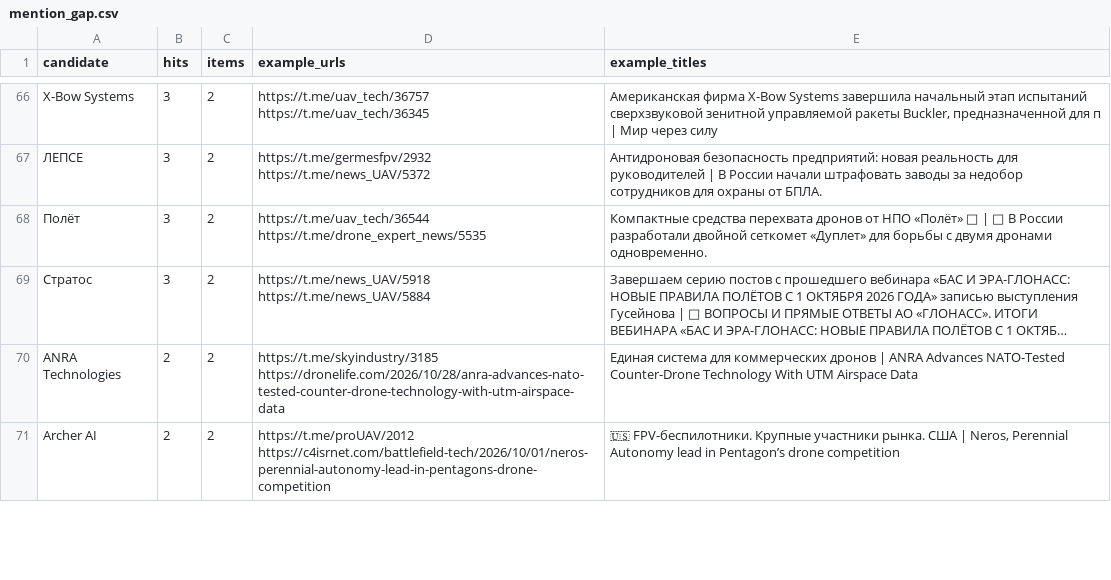
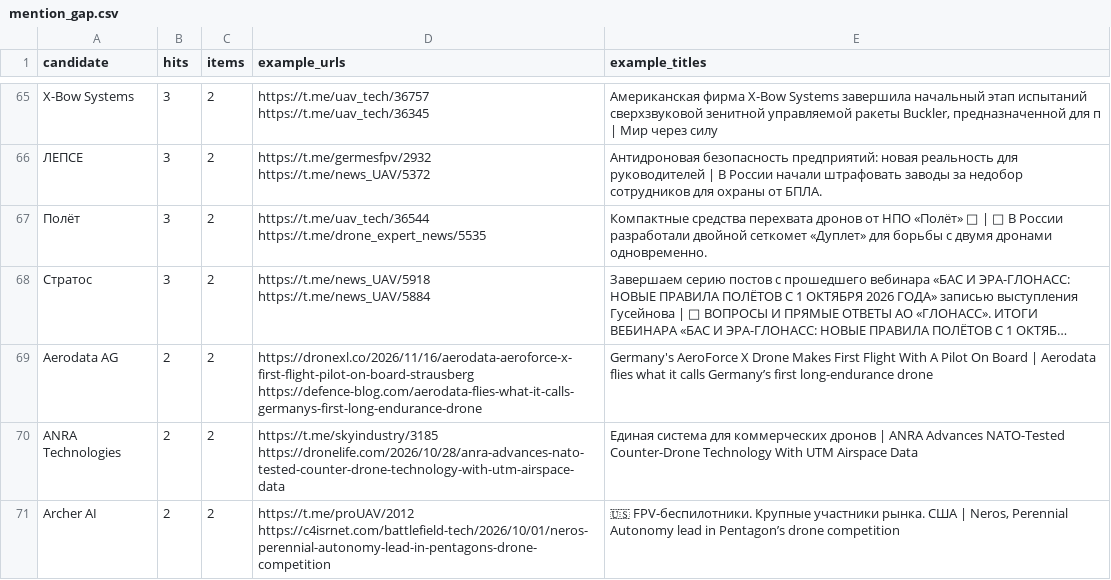
Before and after one commit to SKB-BY/cbr-news-materials, a CSV file: data/mention_gap.csv, drawn as a sheet; only a part is shown, gaps mark what is left out; long unchanged cells end in …; the diff covers the shown part only; the diff names each change by its address in the sheet, - before the commit and + after, or states it on an @@ line.

```diff
--- a/data/mention_gap.csv
+++ b/data/mention_gap.csv
+row 69: Aerodata AG | 2 | 2 | https://dronexl.co/2026/11/16/aerodata-aeroforce-x-first-flight-pilot-on-board-strausberg https://defence-blog.com/aerodata-flies-what-it-calls-germanys-first-long-endurance-drone | Germany's AeroForce X Drone Makes First Flight With A Pilot On Board | Aerodata flies what it calls Germany’s first long-endurance drone
```
Also changed, not shown: 4 added rows and 3 removed rows elsewhere in this file, companies.csv, news-map/entities_unlocated.csv, 22 other files.
